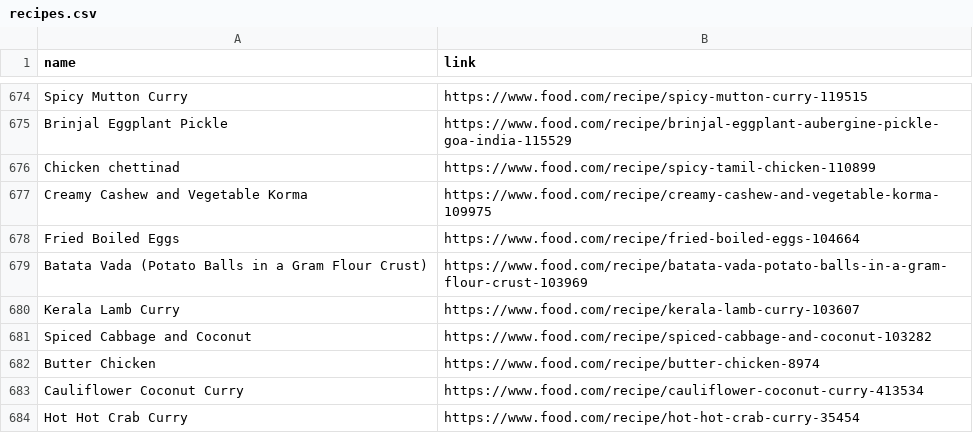
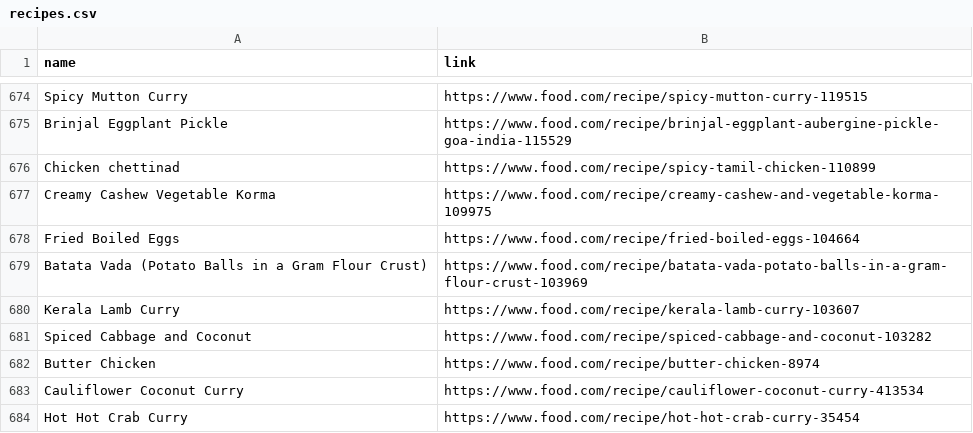
Before and after one commit to Theistic-guy/DEEP-CHEF-PROJECT, a CSV file: ADITI/recipes.csv, drawn as a sheet; only a part is shown, gaps mark what is left out.

```diff
--- a/ADITI/recipes.csv
+++ b/ADITI/recipes.csv
@@ -676,3 +676,3 @@ Spicy Mutton Curry,https://www.food.com/recipe/spicy-mutton-curry-119515
 Chicken chettinad,https://www.food.com/recipe/spicy-tamil-chicken-110899
-Creamy Cashew and Vegetable Korma,https://www.food.com/recipe/creamy-cashew-and-vegetable-korma-109975
+Creamy Cashew Vegetable Korma,https://www.food.com/recipe/creamy-cashew-and-vegetable-korma-109975
 Fried Boiled Eggs,https://www.food.com/recipe/fried-boiled-eggs-104664
```
Also changed, not shown: 12 other files.
